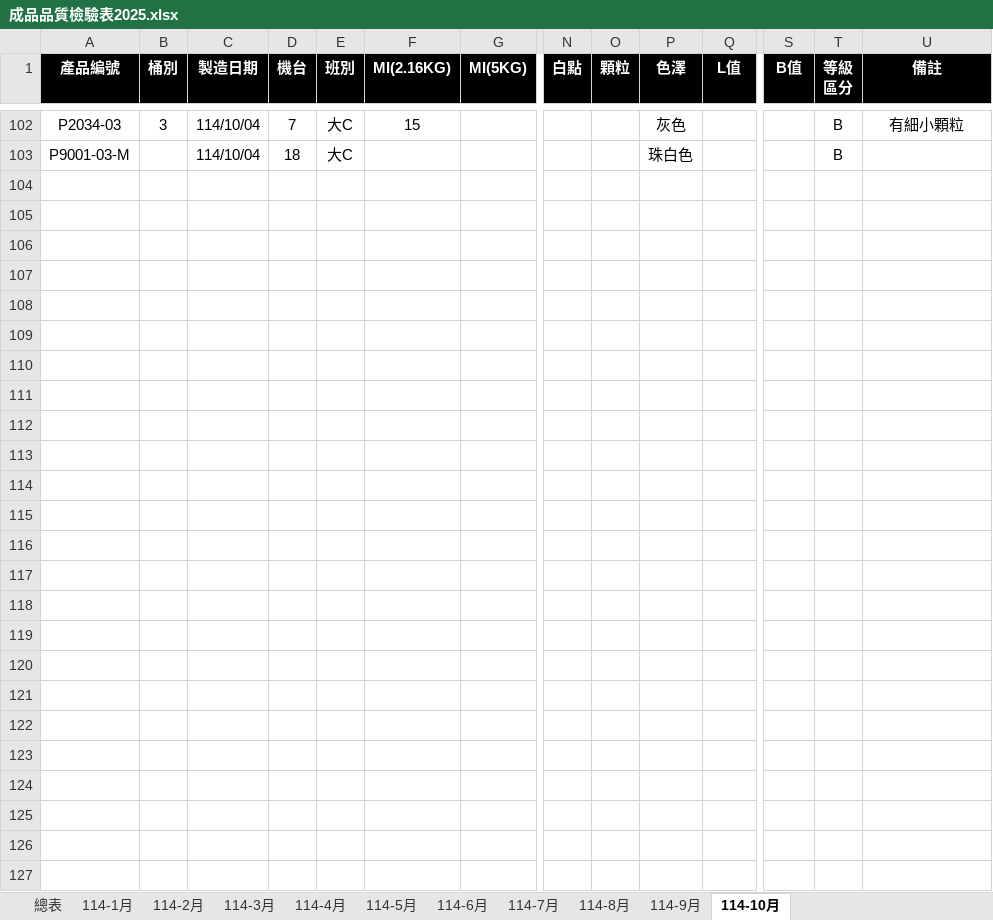
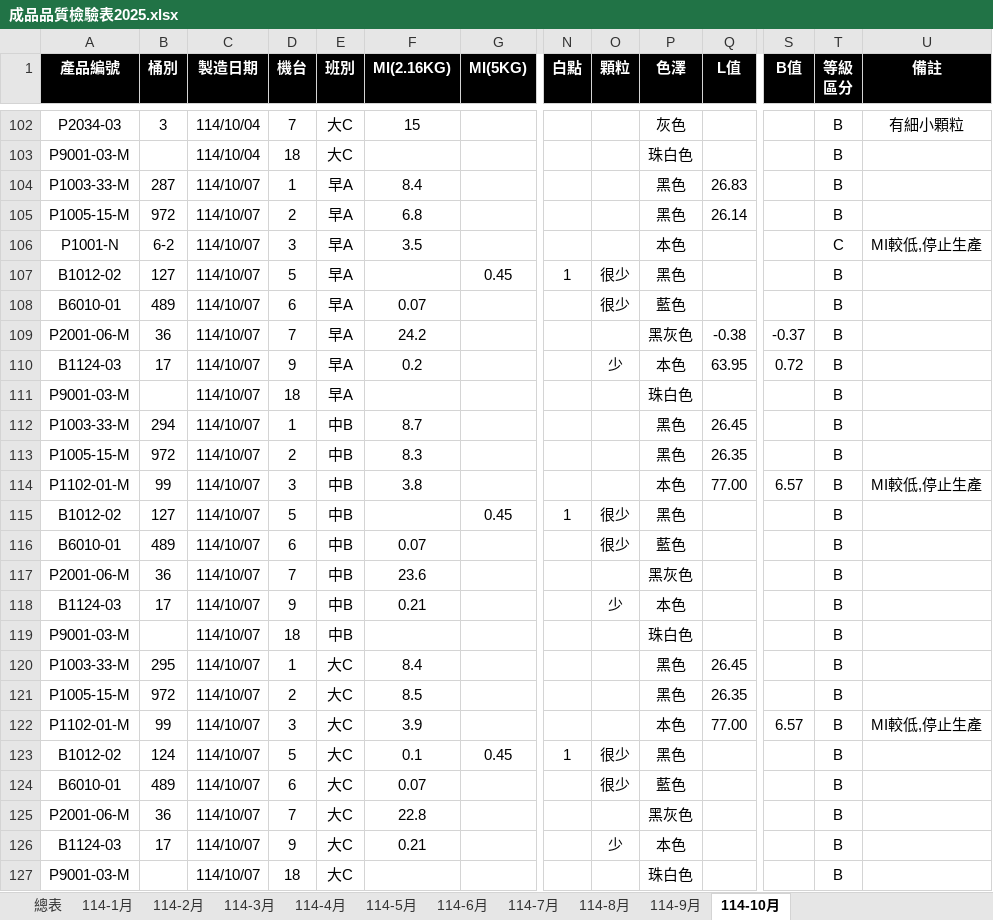
Before and after one commit to a3996123/a3996123.github.io, an Excel workbook: data/成品品質檢驗表2025.xlsx, sheet 114-10月, drawn as a sheet; only a part is shown, gaps mark what is left out; values as stored, in another font and other column widths than the file's, no borders; conditional formats and table styles not drawn; rows hold the shown columns only; the diff names each change by its address in the sheet, - before the commit and + after, or states it on an @@ line.

Commit message:
Update 成品品質檢驗表2025.xlsx

```diff
--- a/data/成品品質檢驗表2025.xlsx (sheet 114-10月)
+++ b/data/成品品質檢驗表2025.xlsx (sheet 114-10月)
+row 104: P1003-33-M | 287 | 114/10/07 | 1 | 早A | 8.4 |  |  |  | 黑色 | 26.83 |  | B
+row 105: P1005-15-M | 972 | 114/10/07 | 2 | 早A | 6.8 |  |  |  | 黑色 | 26.14 |  | B
+row 106: P1001-N | 6-2 | 114/10/07 | 3 | 早A | 3.5 |  |  |  | 本色 |  |  | C | MI較低,停止生產
+row 107: B1012-02 | 127 | 114/10/07 | 5 | 早A |  | 0.45 | 1 | 很少 | 黑色 |  |  | B
+row 108: B6010-01 | 489 | 114/10/07 | 6 | 早A | 0.07 |  |  | 很少 | 藍色 |  |  | B
+row 109: P2001-06-M | 36 | 114/10/07 | 7 | 早A | 24.2 |  |  |  | 黑灰色 | -0.38 | -0.37 | B
+row 110: B1124-03 | 17 | 114/10/07 | 9 | 早A | 0.2 |  |  | 少 | 本色 | 63.95 | 0.72 | B
+row 111: P9001-03-M |  | 114/10/07 | 18 | 早A |  |  |  |  | 珠白色 |  |  | B
+row 112: P1003-33-M | 294 | 114/10/07 | 1 | 中B | 8.7 |  |  |  | 黑色 | 26.45 |  | B
+row 113: P1005-15-M | 972 | 114/10/07 | 2 | 中B | 8.3 |  |  |  | 黑色 | 26.35 |  | B
+row 114: P1102-01-M | 99 | 114/10/07 | 3 | 中B | 3.8 |  |  |  | 本色 | 77.00 | 6.57 | B | MI較低,停止生產
+row 115: B1012-02 | 127 | 114/10/07 | 5 | 中B |  | 0.45 | 1 | 很少 | 黑色 |  |  | B
+row 116: B6010-01 | 489 | 114/10/07 | 6 | 中B | 0.07 |  |  | 很少 | 藍色 |  |  | B
+row 117: P2001-06-M | 36 | 114/10/07 | 7 | 中B | 23.6 |  |  |  | 黑灰色 |  |  | B
+row 118: B1124-03 | 17 | 114/10/07 | 9 | 中B | 0.21 |  |  | 少 | 本色 |  |  | B
+row 119: P9001-03-M |  | 114/10/07 | 18 | 中B |  |  |  |  | 珠白色 |  |  | B
+row 120: P1003-33-M | 295 | 114/10/07 | 1 | 大C | 8.4 |  |  |  | 黑色 | 26.45 |  | B
+row 121: P1005-15-M | 972 | 114/10/07 | 2 | 大C | 8.5 |  |  |  | 黑色 | 26.35 |  | B
+row 122: P1102-01-M | 99 | 114/10/07 | 3 | 大C | 3.9 |  |  |  | 本色 | 77.00 | 6.57 | B | MI較低,停止生產
+row 123: B1012-02 | 124 | 114/10/07 | 5 | 大C | 0.1 | 0.45 | 1 | 很少 | 黑色 |  |  | B
+row 124: B6010-01 | 489 | 114/10/07 | 6 | 大C | 0.07 |  |  | 很少 | 藍色 |  |  | B
+row 125: P2001-06-M | 36 | 114/10/07 | 7 | 大C | 22.8 |  |  |  | 黑灰色 |  |  | B
+row 126: B1124-03 | 17 | 114/10/07 | 9 | 大C | 0.21 |  |  | 少 | 本色 |  |  | B
+row 127: P9001-03-M |  | 114/10/07 | 18 | 大C |  |  |  |  | 珠白色 |  |  | B
```
